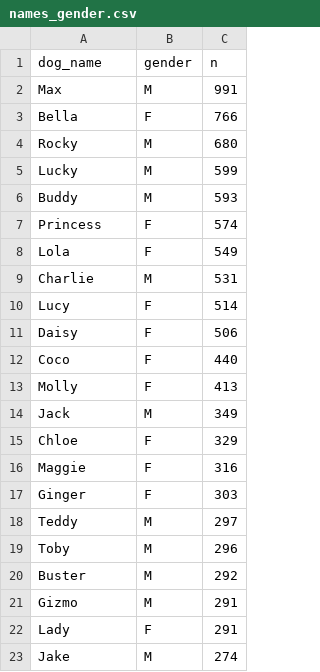
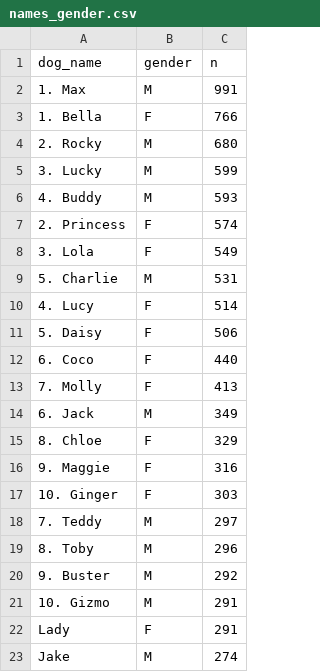
Before and after one commit to sophiebeiers/sophiebeiers.github.io, a CSV file: proj_dogs/data/names_gender.csv, drawn as a sheet; only a part is shown.

Commit message:
dogs -- names text change

```diff
--- a/proj_dogs/data/names_gender.csv
+++ b/proj_dogs/data/names_gender.csv
@@ -1,22 +1,22 @@
 dog_name,gender,n
-Max,M,991
-Bella,F,766
-Rocky,M,680
-Lucky,M,599
-Buddy,M,593
-Princess,F,574
-Lola,F,549
-Charlie,M,531
-Lucy,F,514
-Daisy,F,506
-Coco,F,440
-Molly,F,413
-Jack,M,349
-Chloe,F,329
-Maggie,F,316
-Ginger,F,303
-Teddy,M,297
-Toby,M,296
-Buster,M,292
-Gizmo,M,291
+1. Max,M,991
+1. Bella,F,766
+2. Rocky,M,680
+3. Lucky,M,599
+4. Buddy,M,593
+2. Princess,F,574
+3. Lola,F,549
+5. Charlie,M,531
+4. Lucy,F,514
+5. Daisy,F,506
+6. Coco,F,440
+7. Molly,F,413
+6. Jack,M,349
+8. Chloe,F,329
+9. Maggie,F,316
+10. Ginger,F,303
+7. Teddy,M,297
+8. Toby,M,296
+9. Buster,M,292
+10. Gizmo,M,291
 Lady,F,291
```
Also changed, not shown: 1 other file.
